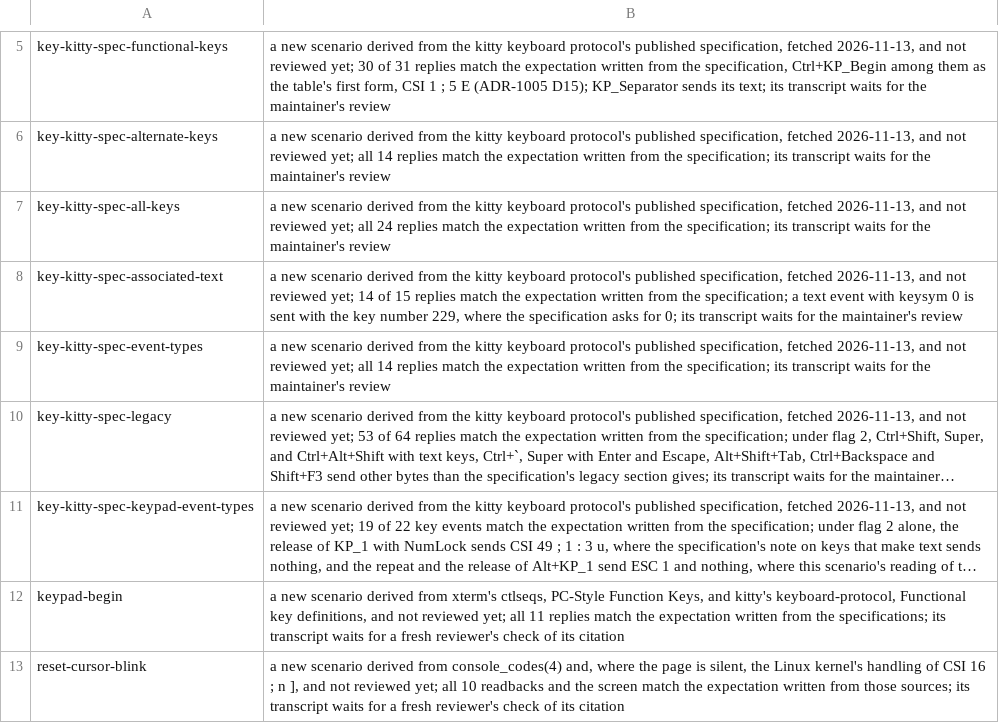
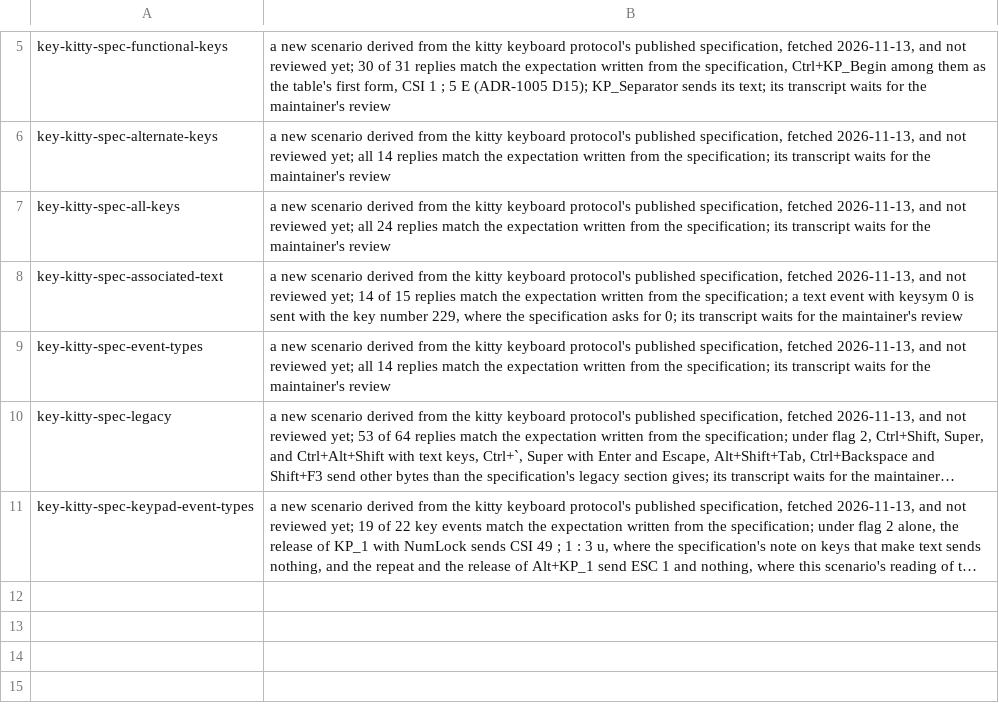
Before and after one commit to vtium/vtium, a TSV file: tools/conformance/scenarios/provisional.tsv, drawn as a sheet; only a part is shown, gaps mark what is left out; long unchanged cells end in …; the diff names each change by its address in the sheet, - before the commit and + after, or states it on an @@ line.

Commit message:
test(conformance): accept line-size-irm-widen, keypad-begin and reset-cursor-blink
A fresh tier 1 reviewer that wrote none of them checked each citation and
each expected result on 2026-11-14 (ADR-1503 D10):
- line-size-irm-widen: the VT510's IRM ("Characters moved past the page's
  right border are lost") and the VT100 User Guide on double-width lines;
  ADR-1308 D1 applies the VT510's editing rules to double-size lines.
- keypad-begin: ctlseqs' keypad table (5, Begin, CSI E) and ADR-1005's
  answer for flags 0, "Keep xterm's bytes". The maintainer settled the
  flag-2-alone replies as CSI E on 2026-11-14.
- reset-cursor-blink: console_codes(4) and the Linux kernel's vt.c
  (CSI_RSB_CURSOR_BLINK_INTERVAL keeps n from 50 to USHRT_MAX, else the
  default; reset_terminal restores the default), and ADR-1000's
  ctl.linux-blink-interval note for DECSTR.

coverage --update runs in the same change, since the cases' covers tags now
count.

```diff
--- a/tools/conformance/scenarios/provisional.tsv
+++ b/tools/conformance/scenarios/provisional.tsv
-row 12: keypad-begin | a new scenario derived from xterm's ctlseqs, PC-Style Function Keys, and kitty's keyboard-protocol, Functional key definitions, and not reviewed yet; all 11 replies match the expectation written from the specifications; its transcript waits for a fresh reviewer's check of its citation
-row 13: reset-cursor-blink | a new scenario derived from console_codes(4) and, where the page is silent, the Linux kernel's handling of CSI 16 ; n ], and not reviewed yet; all 10 readbacks and the screen match the expectation written from those sources; its transcript waits for a fresh reviewer's check of its citation
```
Also changed, not shown: docs/architecture/term/ADR-1000-features.tsv, docs/architecture/term/ADR-1000-modes.tsv, 2 other files.
